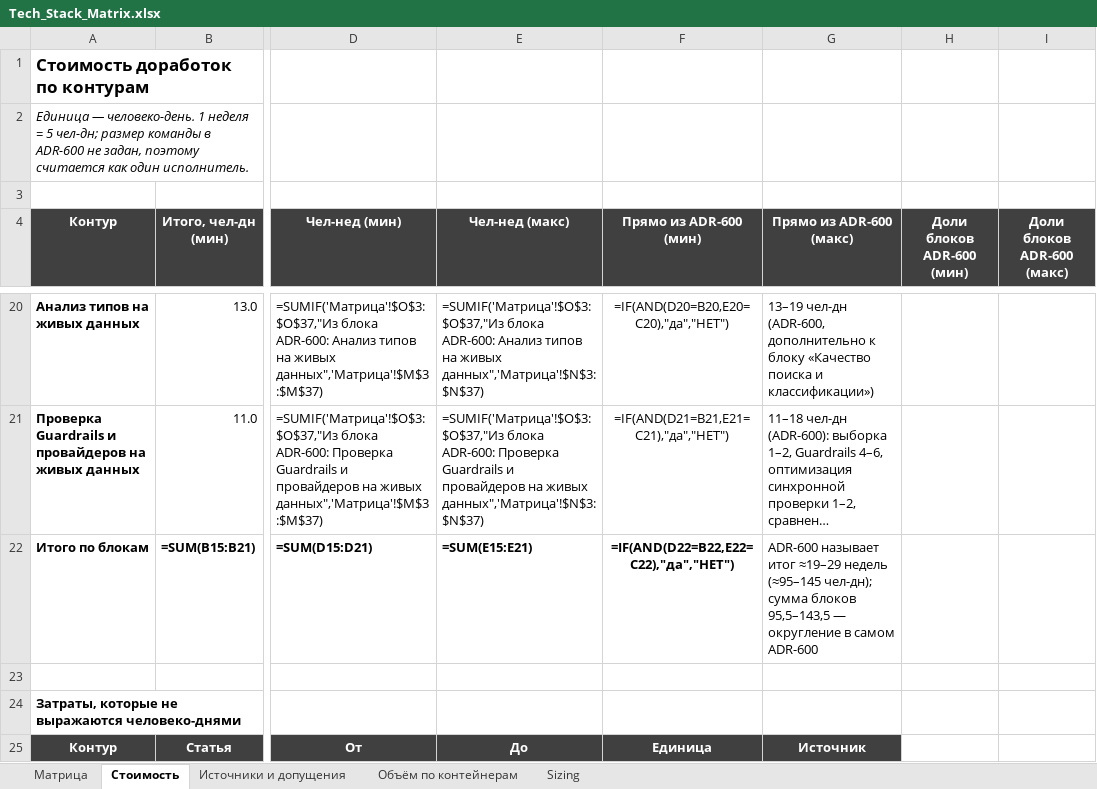
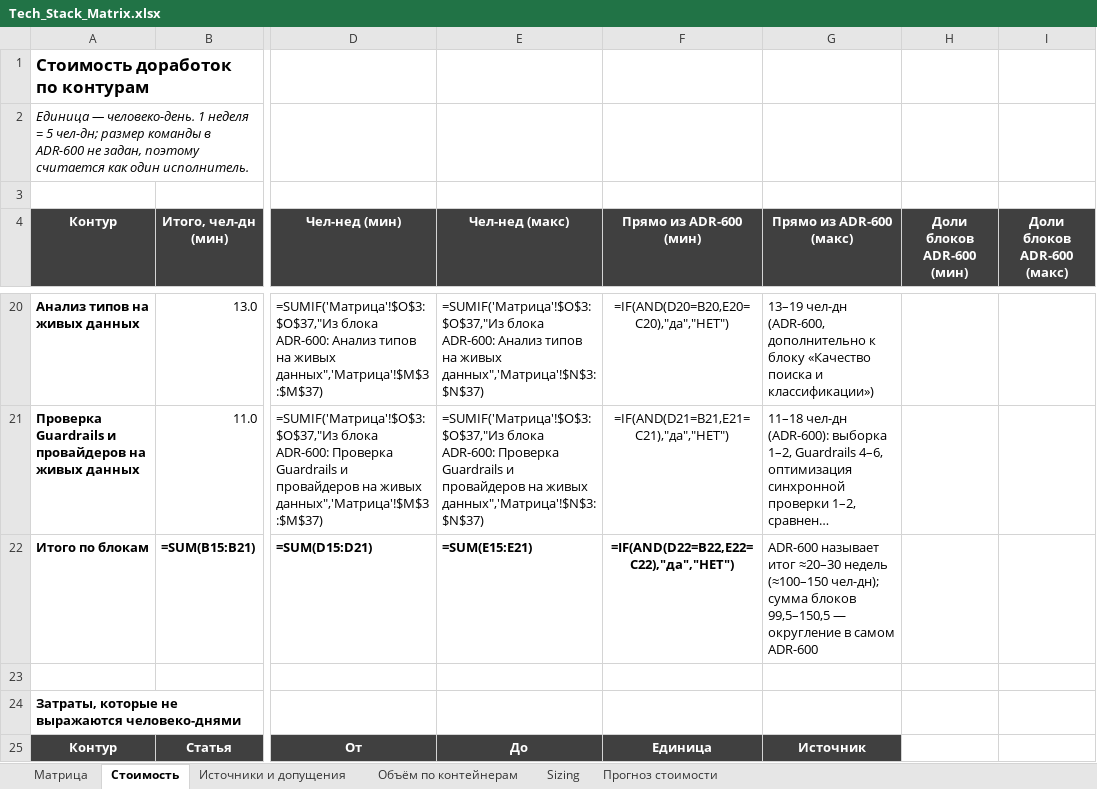
Before and after one commit to barinoff1989/vodokanal-assistant, an Excel workbook: AI_docs/Tech_Stack_Matrix.xlsx, sheet Стоимость, drawn as a sheet; only a part is shown, gaps mark what is left out; long unchanged cells end in …; values as stored, in another font and other column widths than the file's, no borders; formulas without a stored value are shown as written; the diff covers the shown part only; the diff names each change by its address in the sheet, - before the commit and + after, or states it on an @@ line.

```diff
--- a/AI_docs/Tech_Stack_Matrix.xlsx (sheet Стоимость)
+++ b/AI_docs/Tech_Stack_Matrix.xlsx (sheet Стоимость)
+sheet tab: Прогноз стоимости
-G22 (Прямо из ADR-600 (макс)): …называет итог ≈19–29 недель (≈95–145 чел-дн); сумма блоков 95,5–143,5 — округление…
+G22 (Прямо из ADR-600 (макс)): …называет итог ≈20–30 недель (≈100–150 чел-дн); сумма блоков 99,5–150,5 — округление…
```
Also changed, not shown: 1 added row and 7 edited cells elsewhere in this sheet, sheet Матрица, sheet Объём по контейнерам, sheet Sizing, sheet Источники и допущения, 4 other files.
